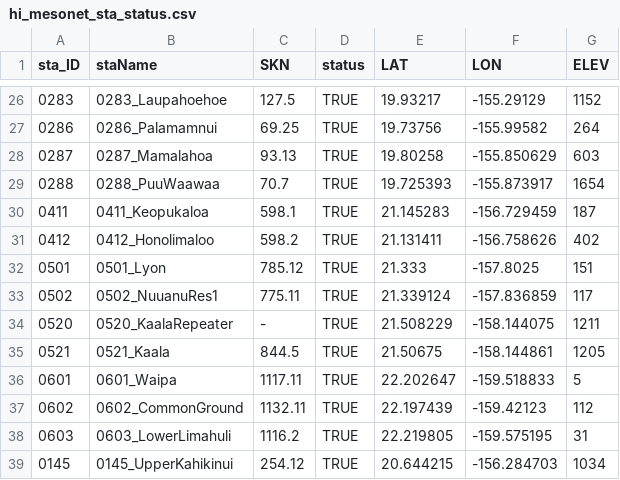
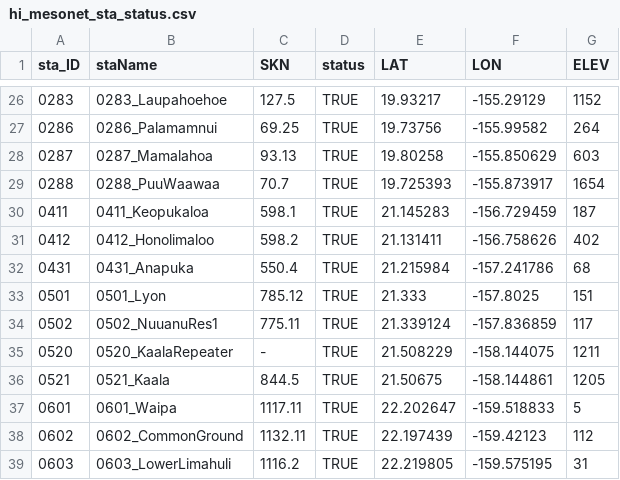
Before and after one commit to ikewai/hawaii_wx_station_mgmt_container, a CSV file: hi_mesonet_sta_status.csv, drawn as a sheet; only a part is shown, gaps mark what is left out; the shorter side is filled out with more unchanged rows.

Commit message:
add 0431_Anapuka

```diff
--- a/hi_mesonet_sta_status.csv
+++ b/hi_mesonet_sta_status.csv
@@ -31,2 +31,3 @@ sta_ID,staName,SKN,status,LAT,LON,ELEV
 "0412","0412_Honolimaloo",598.2,TRUE,21.131411,-156.758626,402
+"0431","0431_Anapuka",550.4,TRUE,21.215984,-157.241786,68
 "0501","0501_Lyon",785.12,TRUE,21.333,-157.8025,151
```
